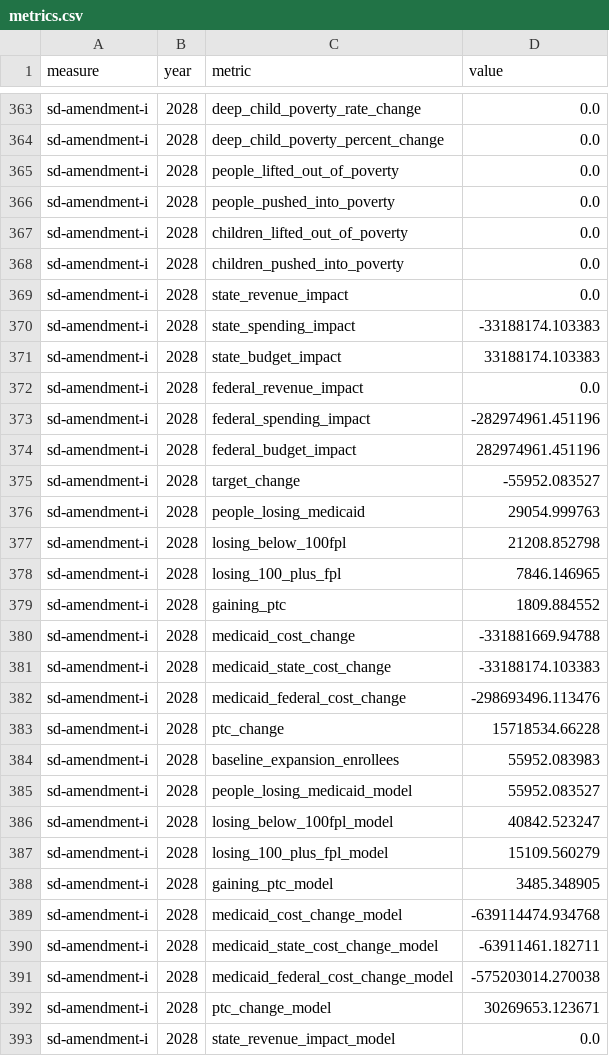
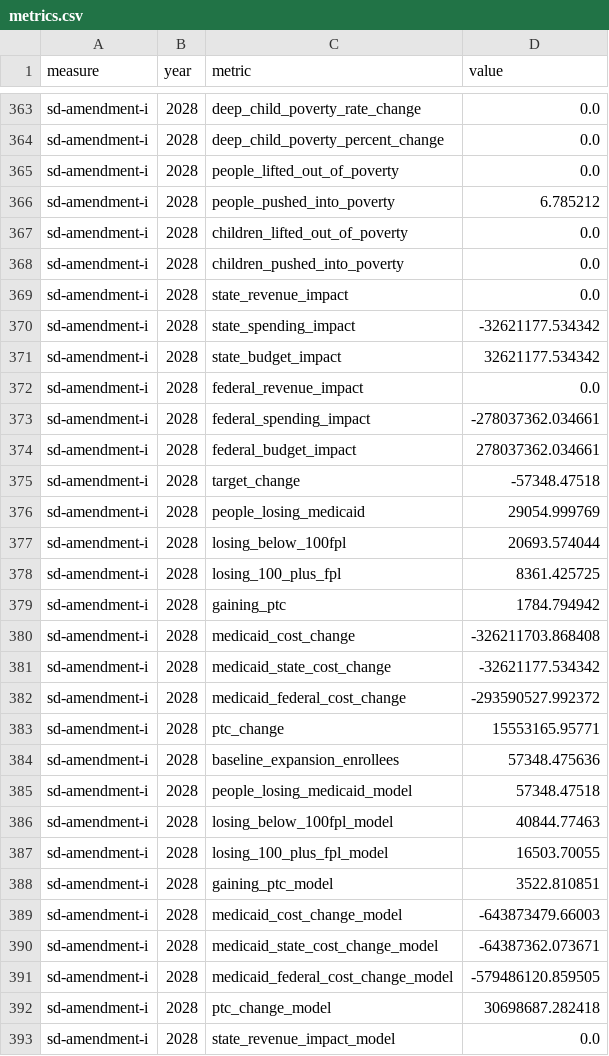
Before and after one commit to PolicyEngine/ballot-measures-2026, a CSV file: frontend/public/data/metrics.csv, drawn as a sheet; only a part is shown, gaps mark what is left out; the diff covers the shown part only.

```diff
--- a/frontend/public/data/metrics.csv
+++ b/frontend/public/data/metrics.csv
@@ -365,3 +365,3 @@ sd-amendment-i,2028,deep_child_poverty_percent_change,0.0
 sd-amendment-i,2028,people_lifted_out_of_poverty,0.0
-sd-amendment-i,2028,people_pushed_into_poverty,0.0
+sd-amendment-i,2028,people_pushed_into_poverty,6.785212
 sd-amendment-i,2028,children_lifted_out_of_poverty,0.0
@@ -369,25 +369,25 @@ sd-amendment-i,2028,children_pushed_into_poverty,0.0
 sd-amendment-i,2028,state_revenue_impact,0.0
-sd-amendment-i,2028,state_spending_impact,-33188174.103383
-sd-amendment-i,2028,state_budget_impact,33188174.103383
+sd-amendment-i,2028,state_spending_impact,-32621177.534342
+sd-amendment-i,2028,state_budget_impact,32621177.534342
 sd-amendment-i,2028,federal_revenue_impact,0.0
-sd-amendment-i,2028,federal_spending_impact,-282974961.451196
-sd-amendment-i,2028,federal_budget_impact,282974961.451196
-sd-amendment-i,2028,target_change,-55952.083527
-sd-amendment-i,2028,people_losing_medicaid,29054.999763
-sd-amendment-i,2028,losing_below_100fpl,21208.852798
-sd-amendment-i,2028,losing_100_plus_fpl,7846.146965
-sd-amendment-i,2028,gaining_ptc,1809.884552
-sd-amendment-i,2028,medicaid_cost_change,-331881669.94788
-sd-amendment-i,2028,medicaid_state_cost_change,-33188174.103383
-sd-amendment-i,2028,medicaid_federal_cost_change,-298693496.113476
-sd-amendment-i,2028,ptc_change,15718534.66228
-sd-amendment-i,2028,baseline_expansion_enrollees,55952.083983
-sd-amendment-i,2028,people_losing_medicaid_model,55952.083527
-sd-amendment-i,2028,losing_below_100fpl_model,40842.523247
-sd-amendment-i,2028,losing_100_plus_fpl_model,15109.560279
-sd-amendment-i,2028,gaining_ptc_model,3485.348905
-sd-amendment-i,2028,medicaid_cost_change_model,-639114474.934768
-sd-amendment-i,2028,medicaid_state_cost_change_model,-63911461.182711
-sd-amendment-i,2028,medicaid_federal_cost_change_model,-575203014.270038
-sd-amendment-i,2028,ptc_change_model,30269653.123671
+sd-amendment-i,2028,federal_spending_impact,-278037362.034661
+sd-amendment-i,2028,federal_budget_impact,278037362.034661
+sd-amendment-i,2028,target_change,-57348.47518
+sd-amendment-i,2028,people_losing_medicaid,29054.999769
+sd-amendment-i,2028,losing_below_100fpl,20693.574044
+sd-amendment-i,2028,losing_100_plus_fpl,8361.425725
+sd-amendment-i,2028,gaining_ptc,1784.794942
+sd-amendment-i,2028,medicaid_cost_change,-326211703.868408
+sd-amendment-i,2028,medicaid_state_cost_change,-32621177.534342
+sd-amendment-i,2028,medicaid_federal_cost_change,-293590527.992372
+sd-amendment-i,2028,ptc_change,15553165.95771
+sd-amendment-i,2028,baseline_expansion_enrollees,57348.475636
+sd-amendment-i,2028,people_losing_medicaid_model,57348.47518
+sd-amendment-i,2028,losing_below_100fpl_model,40844.77463
+sd-amendment-i,2028,losing_100_plus_fpl_model,16503.70055
+sd-amendment-i,2028,gaining_ptc_model,3522.810851
+sd-amendment-i,2028,medicaid_cost_change_model,-643873479.66003
+sd-amendment-i,2028,medicaid_state_cost_change_model,-64387362.073671
+sd-amendment-i,2028,medicaid_federal_cost_change_model,-579486120.859505
+sd-amendment-i,2028,ptc_change_model,30698687.282418
 sd-amendment-i,2028,state_revenue_impact_model,0.0
```
Also changed, not shown: 149 edited cells elsewhere in this file, frontend/public/data/congressional_districts.csv, frontend/public/data/distributional_impact.csv, 24 other files.
